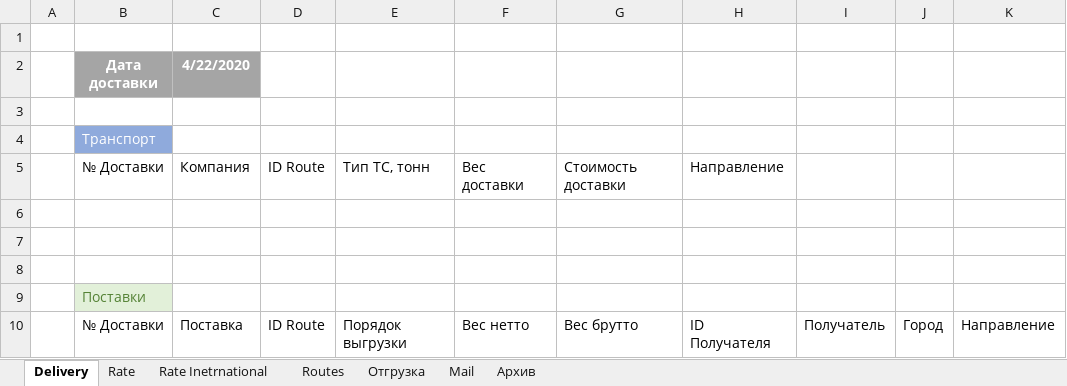
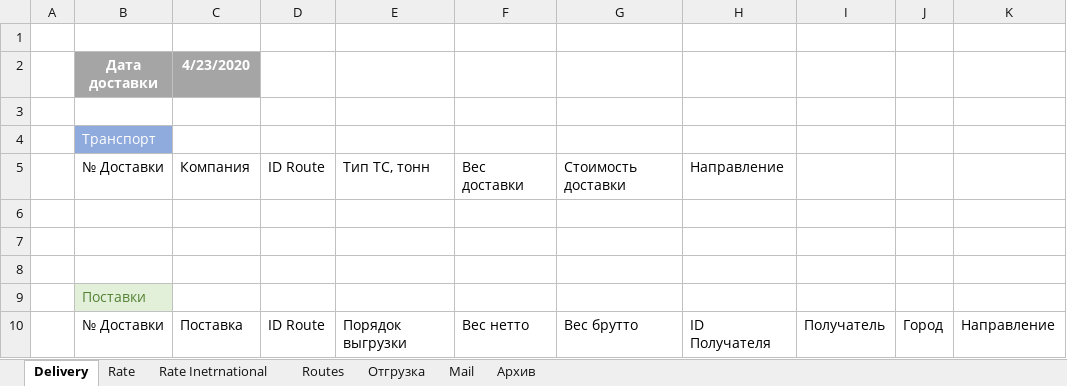
Before and after one commit to micro-solution/DomesticTransport, an Excel workbook: DomesticTransport/DomesticTransport.xlsx, sheet Delivery, drawn as a sheet; values as stored, in another font and other column widths than the file's, no borders; conditional formats and table styles not drawn; the diff names each change by its address in the sheet, - before the commit and + after, or states it on an @@ line.

Commit message:
Восстановление Excel

```diff
--- a/DomesticTransport/DomesticTransport.xlsx (sheet Delivery)
+++ b/DomesticTransport/DomesticTransport.xlsx (sheet Delivery)
-C2: 4/22/2020
+C2: 4/23/2020
```
Also changed, not shown: sheet Архив, 1 other file.
